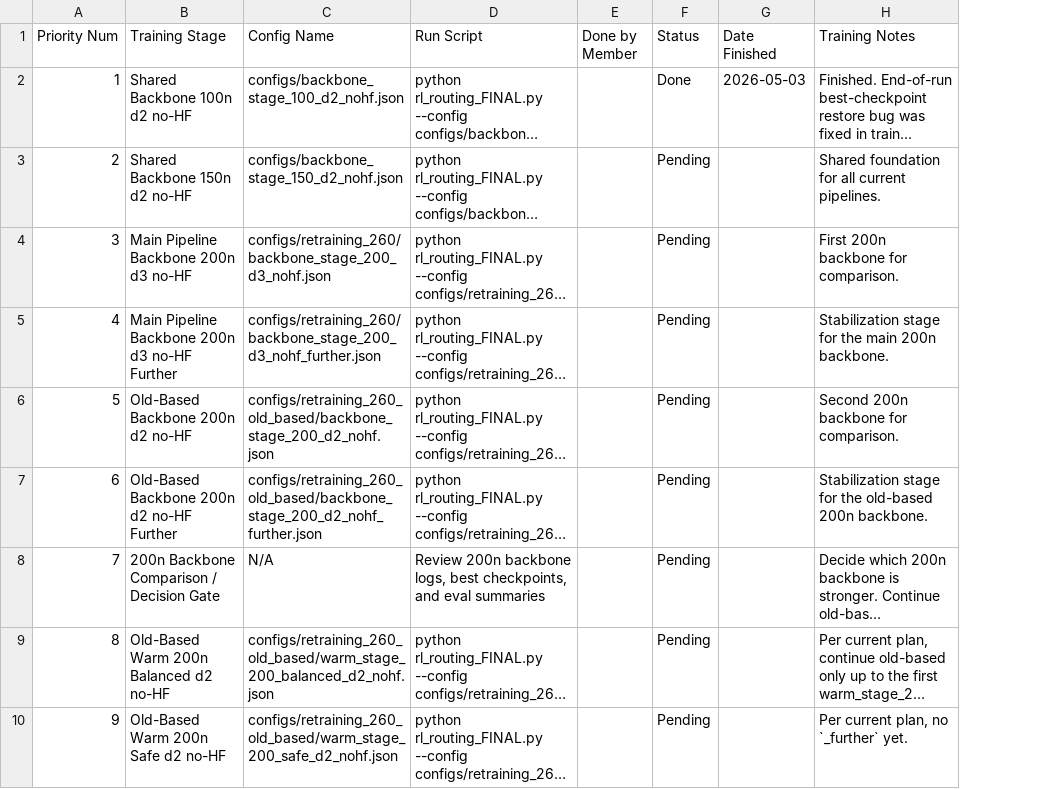
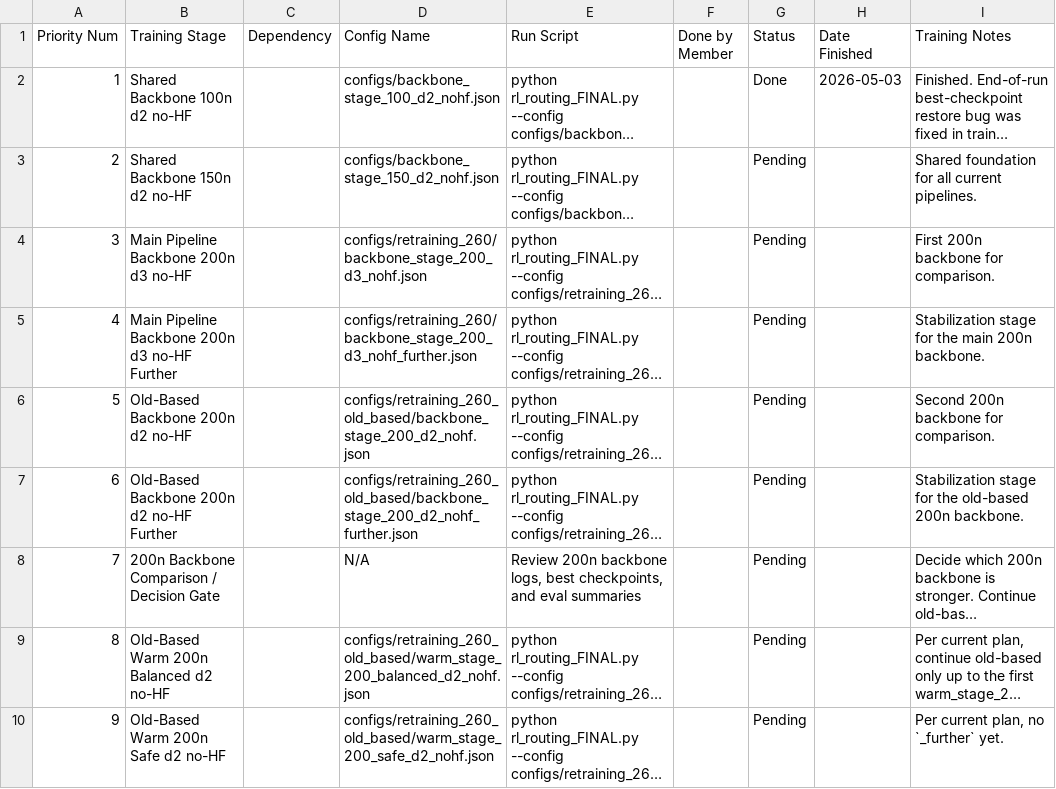
Before and after one commit to ChrisDJ07/RL_framework, a CSV file: configs/training_checklist_tracker.csv, drawn as a sheet; only a part is shown; long unchanged cells end in …; the diff names each change by its address in the sheet, - before the commit and + after, or states it on an @@ line.

```diff
--- a/configs/training_checklist_tracker.csv
+++ b/configs/training_checklist_tracker.csv
+column C (Dependency), empty
```
Also changed, not shown: 6 other files.
